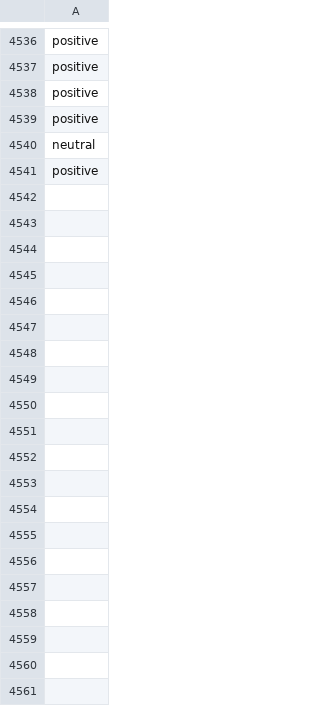
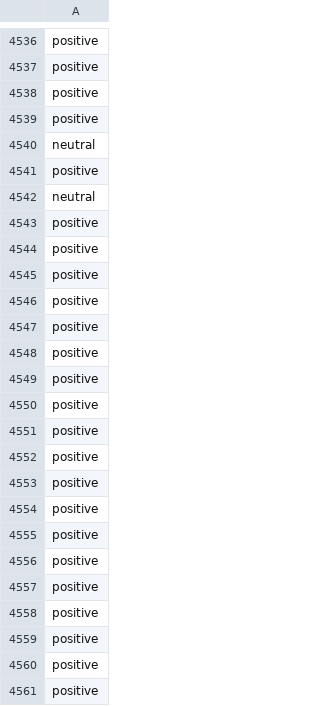
Before and after one commit to jonathand94/xcs224u_project_financial_sentiment, a CSV file: train_preds_baseline_llama.csv, drawn as a sheet; only a part is shown, gaps mark what is left out; the diff covers the shown part only; the diff names each change by its address in the sheet, - before the commit and + after, or states it on an @@ line.

Commit message:
Add train_preds_baseline_llama.csv in iteration 4400

```diff
--- a/train_preds_baseline_llama.csv
+++ b/train_preds_baseline_llama.csv
+row 4542: neutral
+row 4543: positive
+row 4544: positive
+row 4545: positive
+row 4546: positive
+row 4547: positive
+row 4548: positive
+row 4549: positive
+row 4550: positive
+row 4551: positive
+row 4552: positive
+row 4553: positive
+row 4554: positive
+row 4555: positive
+row 4556: positive
+row 4557: positive
+row 4558: positive
+row 4559: positive
+row 4560: positive
+row 4561: positive
```
Also changed, not shown: 80 added rows elsewhere in this file.
